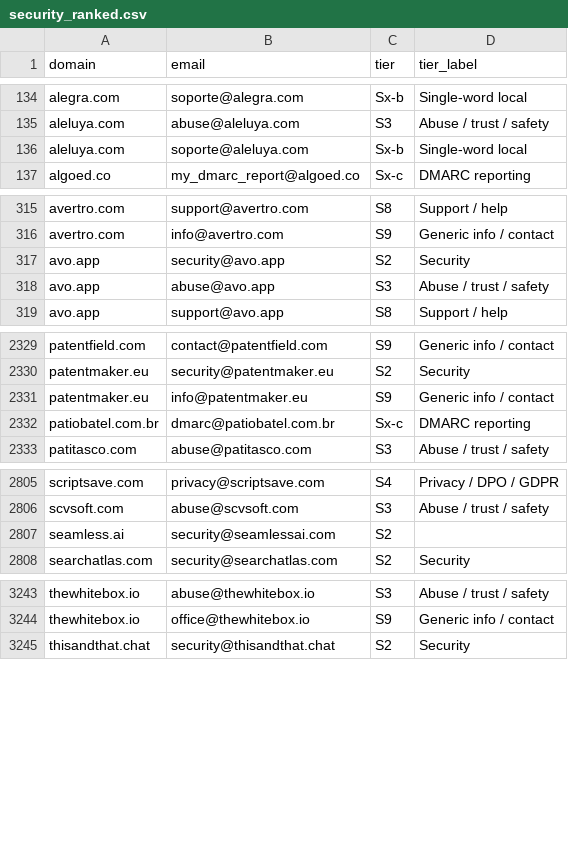
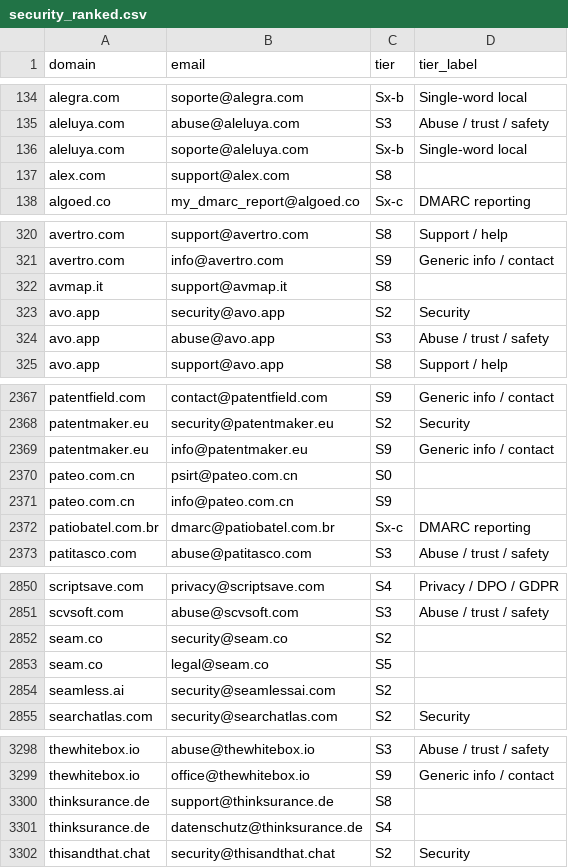
Before and after one commit to nikhilkaushik12345/mcp-oauth-contact-emails, a CSV file: all-emails/security_ranked.csv, drawn as a sheet; only a part is shown, gaps mark what is left out; the diff covers the shown part only; the diff names each change by its address in the sheet, - before the commit and + after, or states it on an @@ line.

```diff
--- a/all-emails/security_ranked.csv
+++ b/all-emails/security_ranked.csv
+row 137: alex.com | support@alex.com | S8
+row 322: avmap.it | support@avmap.it | S8
+row 2370: pateo.com.cn | psirt@pateo.com.cn | S0
+row 2371: pateo.com.cn | info@pateo.com.cn | S9
+row 2852: seam.co | security@seam.co | S2
+row 2853: seam.co | legal@seam.co | S5
+row 3300: thinksurance.de | support@thinksurance.de | S8
+row 3301: thinksurance.de | datenschutz@thinksurance.de | S4
```
Also changed, not shown: 54 added rows elsewhere in this file.
